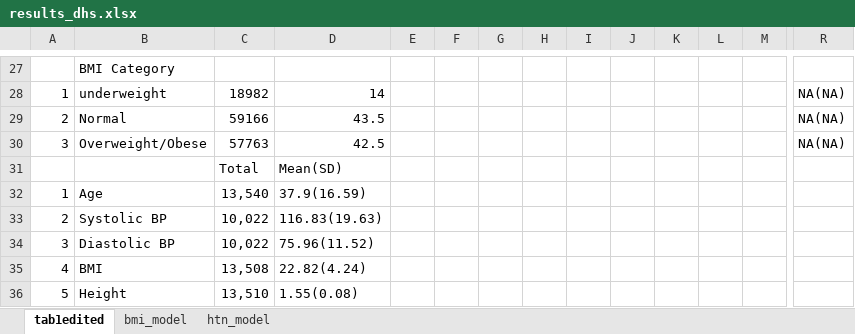
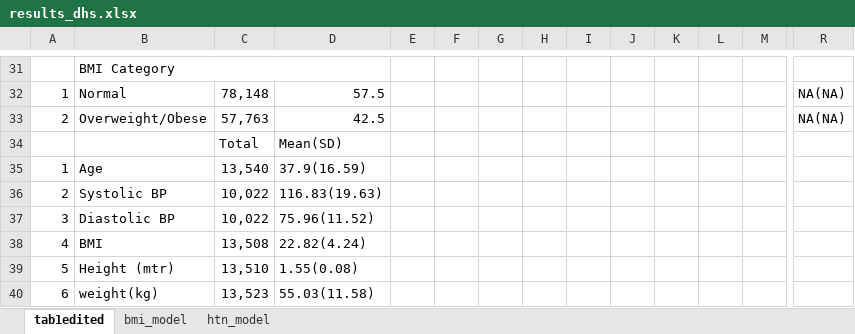
Before and after one commit to birajnp/gis_dhs, an Excel workbook: results_dhs.xlsx, sheet tab1edited, drawn as a sheet; only a part is shown, gaps mark what is left out; values as stored, in another font and other column widths than the file's, no cell formats; removed rows and columns are numbered as before the commit, all else as after; rows hold the shown columns only; the diff covers the shown part only; the diff names each change by its address in the sheet, - before the commit and + after, or states it on an @@ line.

```diff
--- a/results_dhs.xlsx (sheet tab1edited)
+++ b/results_dhs.xlsx (sheet tab1edited)
+B31:D31 merged
-row 28: 1 | underweight | 18982 | 14 |  |  |  |  |  |  |  |  |  | NA(NA)
-A32: 2
+A32: 1
-C32: 59166
+C32: 78,148
-D32: 43.5
+D32: 57.5
-A33: 3
+A33: 2
-C33: 57763
+C33: 57,763
-B39: Height
+B39: Height (mtr)
+row 40: 6 | weight(kg) | 13,523 | 55.03(11.58)
```
Also changed, not shown: 11 added rows, 7 removed rows, 5 edited cells and merged cells elsewhere in this sheet, sheet htn_model, sheet bmi_model, cell formats, 7 other files.
